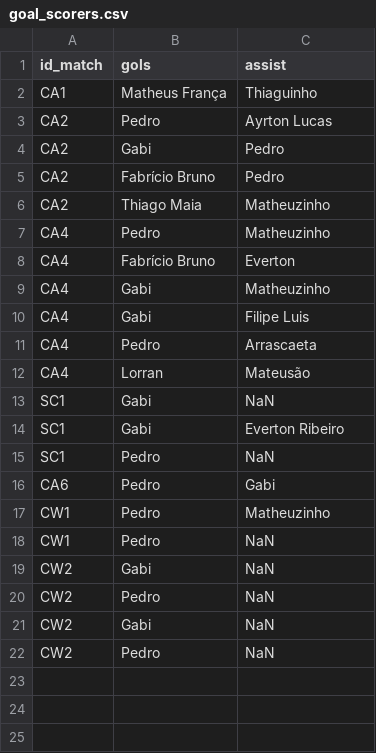
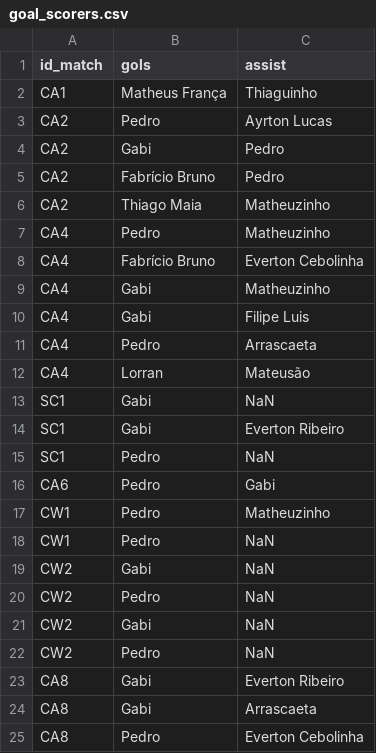
Before and after one commit to williamjouse/jogos-Flamengo-2023, a CSV file: goal_scorers.csv, drawn as a sheet.

```diff
--- a/goal_scorers.csv
+++ b/goal_scorers.csv
@@ -7,3 +7,3 @@ CA2,Thiago Maia,Matheuzinho
 CA4,Pedro,Matheuzinho
-CA4,Fabrício Bruno,Everton
+CA4,Fabrício Bruno,Everton Cebolinha
 CA4,Gabi,Matheuzinho
@@ -22 +22,4 @@ CW2,Gabi,NaN
 CW2,Pedro,NaN
+CA8,Gabi,Everton Ribeiro
+CA8,Gabi,Arrascaeta
+CA8,Pedro,Everton Cebolinha
```
Also changed, not shown: matches_FLA2023.csv, 2 other files.
